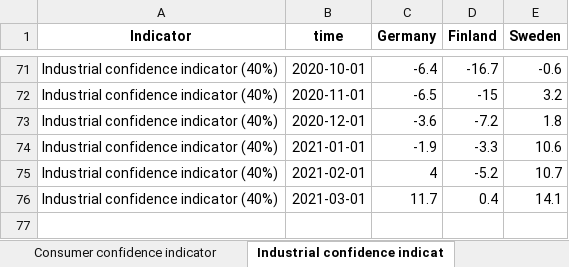
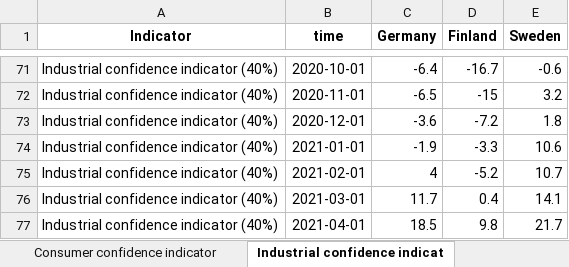
Before and after one commit to robonomist/robonomistClient, an Excel workbook: README_files/export.xlsx, sheet Industrial confidence indicat, drawn as a sheet; only a part is shown, gaps mark what is left out; values as stored, in another font and other column widths than the file's, no borders; the diff names each change by its address in the sheet, - before the commit and + after, or states it on an @@ line.

```diff
--- a/README_files/export.xlsx (sheet Industrial confidence indicat)
+++ b/README_files/export.xlsx (sheet Industrial confidence indicat)
+row 77: Industrial confidence indicator (40%) | 2021-04-01 | 18.5 | 9.8 | 21.7
```
Also changed, not shown: sheet Consumer confidence indicator, sheet Services confidence indicator, sheet Construction confidence indic, sheet Retail trade confidence indic, sheet The Economic sentiment indica, sheet The Employment expectations i, 12 other files.
